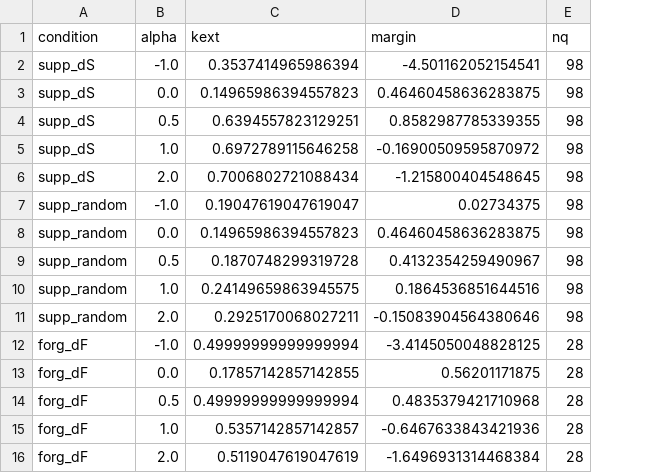
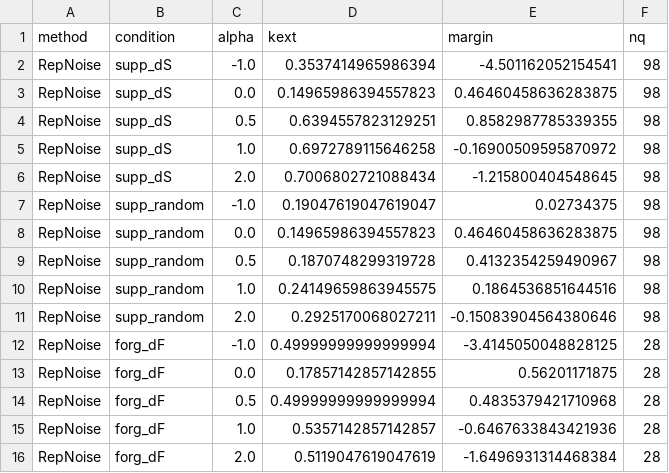
Before and after one commit to YuvalMandel/HiddenKnowledgeAfterUnlearning_attempt1, a CSV file: plots/activation_vectors/causal_recover_RepNoise.csv, drawn as a sheet; the diff names each change by its address in the sheet, - before the commit and + after, or states it on an @@ line.

Commit message:
Per-method knowledge recovery (all 8 + within-model expression variant) + methodology doc

```diff
--- a/plots/activation_vectors/causal_recover_RepNoise.csv
+++ b/plots/activation_vectors/causal_recover_RepNoise.csv
+column A (method), rows 2-16: all RepNoise
```
Also changed, not shown: 15 other files.
